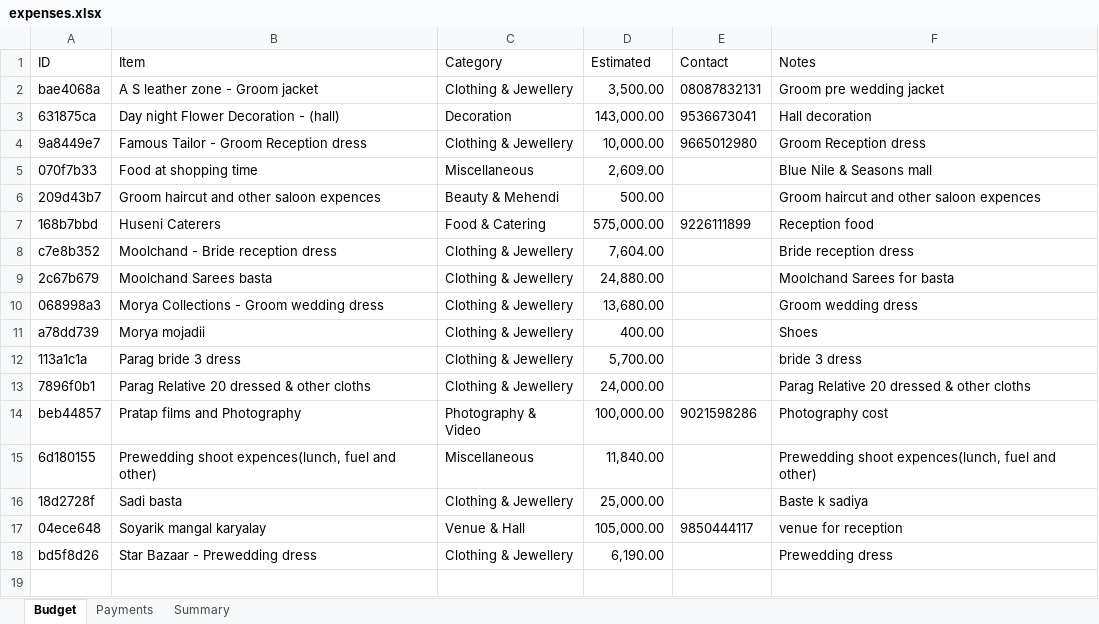
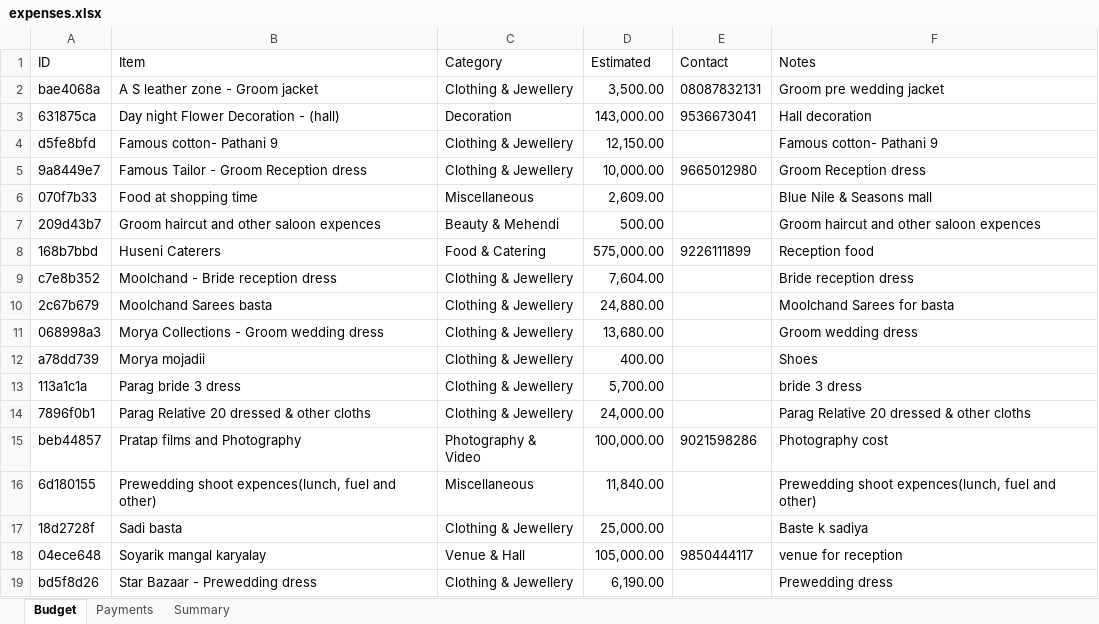
Before and after one commit to Asif-Nice/poc-track-expenses, an Excel workbook: data/expenses.xlsx, sheet Budget, drawn as a sheet; values as stored, in another font and other column widths than the file's, no borders; the diff names each change by its address in the sheet, - before the commit and + after, or states it on an @@ line.

Commit message:
Add budget item: Famous cotton- Pathani 9 — ₹12,150.00

```diff
--- a/data/expenses.xlsx (sheet Budget)
+++ b/data/expenses.xlsx (sheet Budget)
+row 4: d5fe8bfd | Famous cotton- Pathani 9 | Clothing & Jewellery | 12,150.00 |  | Famous cotton- Pathani 9
```
Also changed, not shown: sheet Summary, formulas that keep their value.
